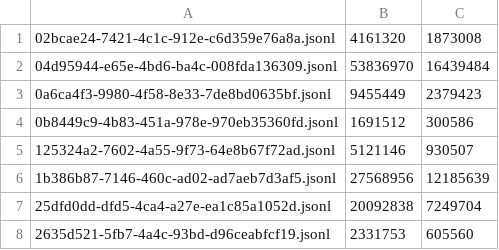
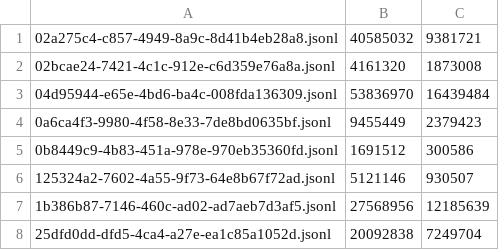
Before and after one commit to adhityablubridge/sessions, a TSV file: projects/CP/.manifest.tsv, drawn as a sheet; only a part is shown; the shorter side is filled out with more unchanged rows; the diff names each change by its address in the sheet, - before the commit and + after, or states it on an @@ line.

```diff
--- a/projects/CP/.manifest.tsv
+++ b/projects/CP/.manifest.tsv
+row 1: 02a275c4-c857-4949-8a9c-8d41b4eb28a8.jsonl | 40585032 | 9381721
```
Also changed, not shown: 1 other file.
